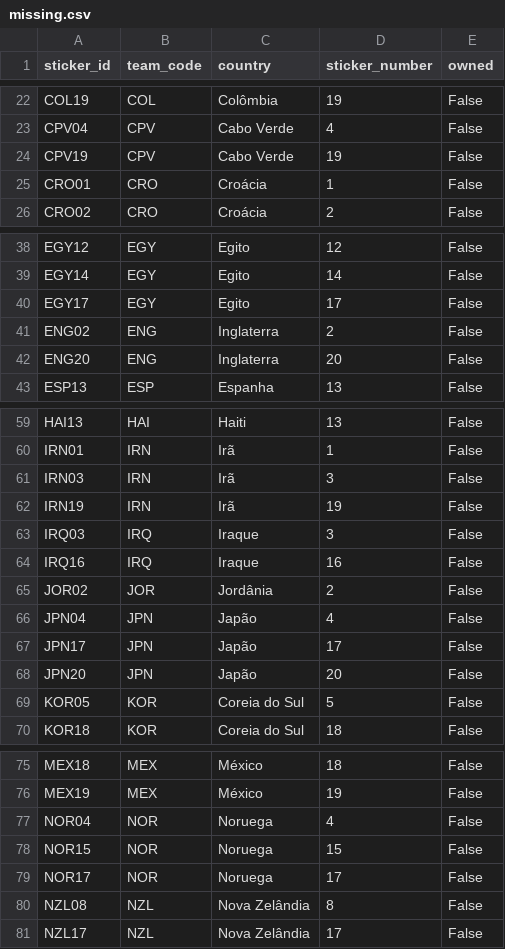
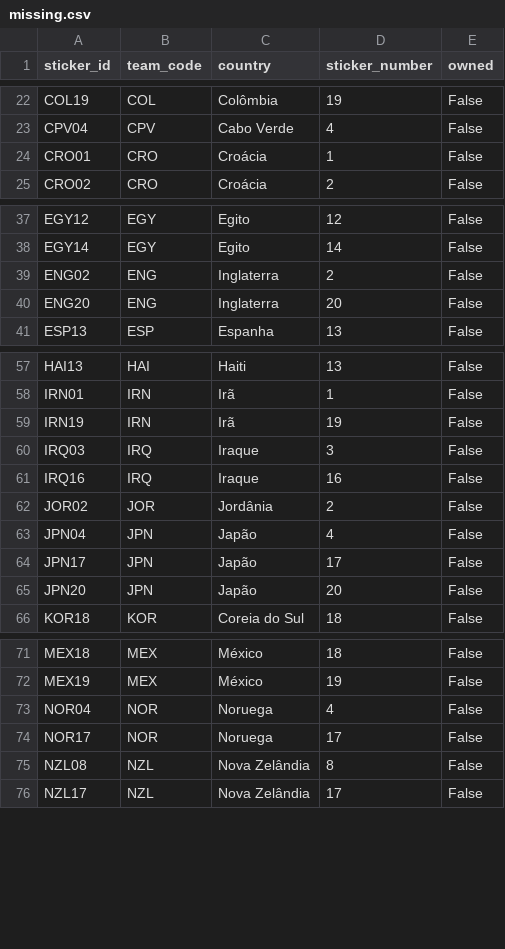
Before and after one commit to RafaSartorel/figurinhas-copa-2026, a CSV file: data/missing.csv, drawn as a sheet; only a part is shown, gaps mark what is left out; the diff names each change by its address in the sheet, - before the commit and + after, or states it on an @@ line.

```diff
--- a/data/missing.csv
+++ b/data/missing.csv
-row 24: CPV19 | CPV | Cabo Verde | 19 | False
-row 40: EGY17 | EGY | Egito | 17 | False
-row 61: IRN03 | IRN | Irã | 3 | False
-row 69: KOR05 | KOR | Coreia do Sul | 5 | False
-row 78: NOR15 | NOR | Noruega | 15 | False
```
Also changed, not shown: data/owned.csv, 6 other files.
